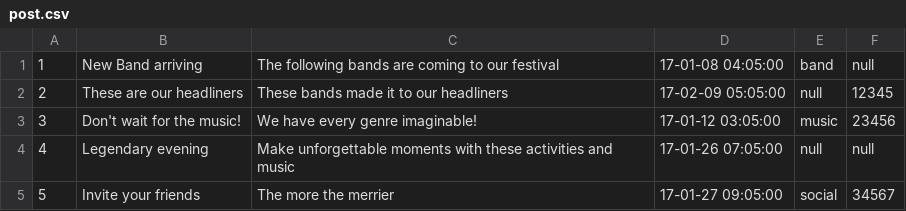
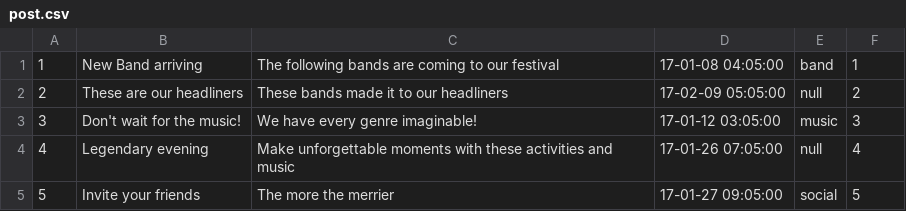
Before and after one commit to kirillkd/festival, a CSV file: post.csv, drawn as a sheet.

Commit message:
post modified

```diff
--- a/post.csv
+++ b/post.csv
@@ -1,5 +1,5 @@
-1;New Band arriving;The following bands are coming to our festival;17-01-08 04:05:00;band;null
-2;These are our headliners;These bands made it to our headliners;17-02-09 05:05:00;null;12345
-3;Don't wait for the music!;We have every genre imaginable!;17-01-12 03:05:00;music;23456
-4;Legendary evening;Make unforgettable moments with these activities and music;17-01-26 07:05:00;null;null
-5;Invite your friends;The more the merrier;17-01-27 09:05:00;social;34567
+1;New Band arriving;The following bands are coming to our festival;17-01-08 04:05:00;band;1
+2;These are our headliners;These bands made it to our headliners;17-02-09 05:05:00;null;2
+3;Don't wait for the music!;We have every genre imaginable!;17-01-12 03:05:00;music;3
+4;Legendary evening;Make unforgettable moments with these activities and music;17-01-26 07:05:00;null;4
+5;Invite your friends;The more the merrier;17-01-27 09:05:00;social;5
```
